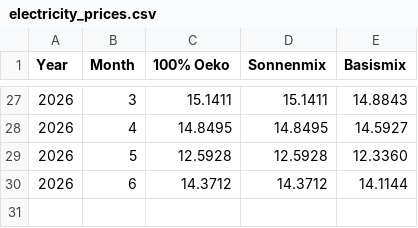
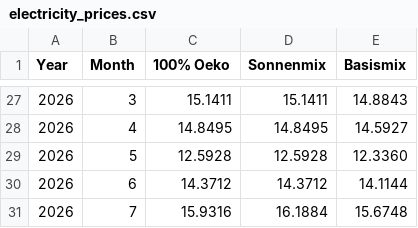
Before and after one commit to Andimg/we_optimaaktiv, a CSV file: electricity_prices.csv, drawn as a sheet; only a part is shown, gaps mark what is left out.

Commit message:
Add July 2026 electricity price data

```diff
--- a/electricity_prices.csv
+++ b/electricity_prices.csv
@@ -30 +30,2 @@ Year,Month,100% Oeko,Sonnenmix,Basismix
 2026,6,14.3712,14.3712,14.1144
+2026,7,15.9316,16.1884,15.6748
```
